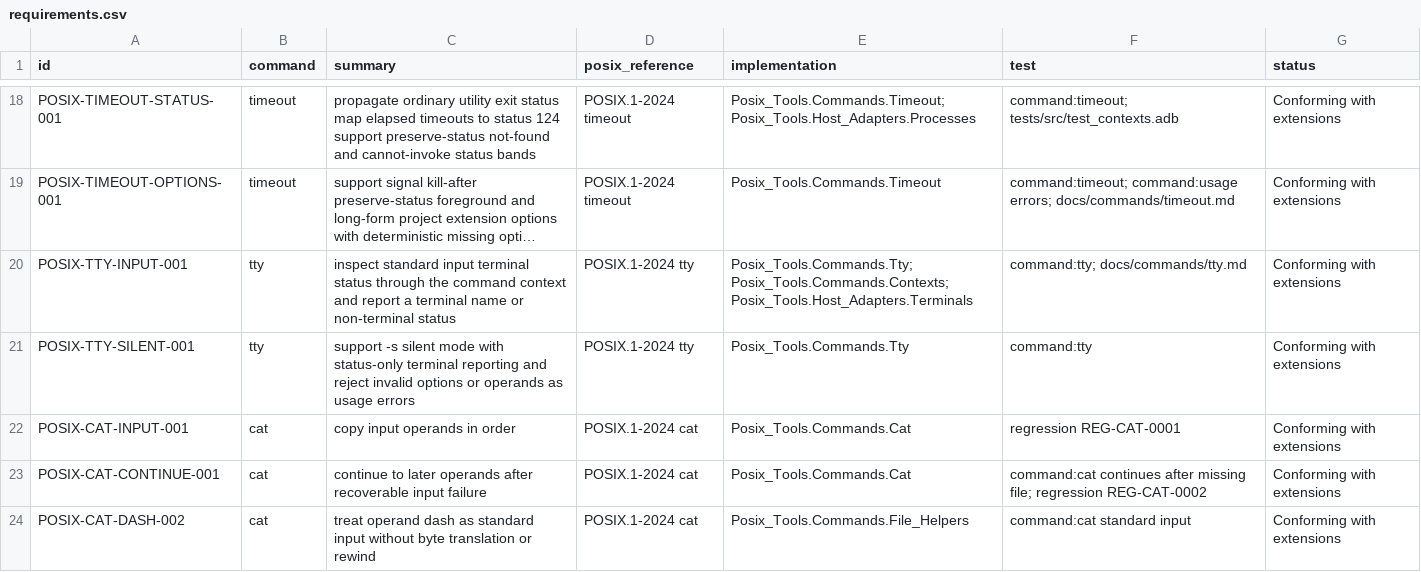
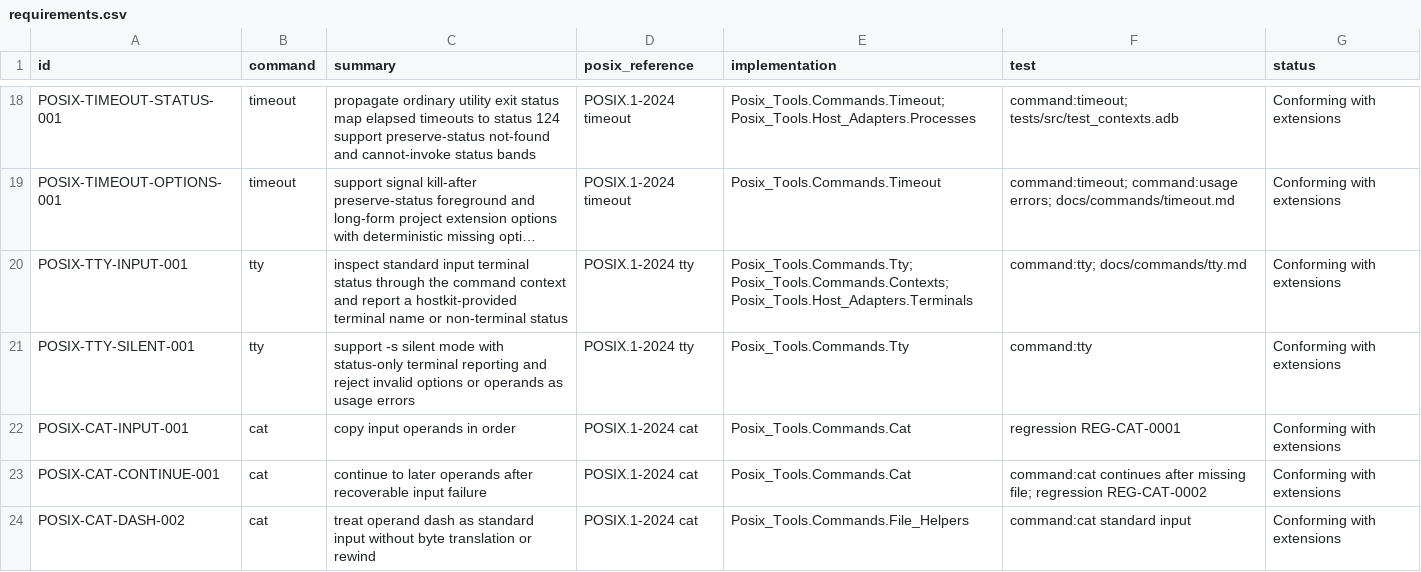
Before and after one commit to bracke/posix_tools, a CSV file: generated/requirements.csv, drawn as a sheet; only a part is shown, gaps mark what is left out; long unchanged cells end in …; the diff covers the shown part only; the diff names each change by its address in the sheet, - before the commit and + after, or states it on an @@ line.

```diff
--- a/generated/requirements.csv
+++ b/generated/requirements.csv
-C20 (summary): …report a terminal name…
+C20 (summary): …report a hostkit-provided terminal name…
```
Also changed, not shown: 3 edited cells elsewhere in this file, 14 other files.
